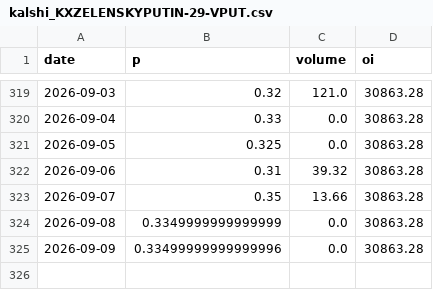
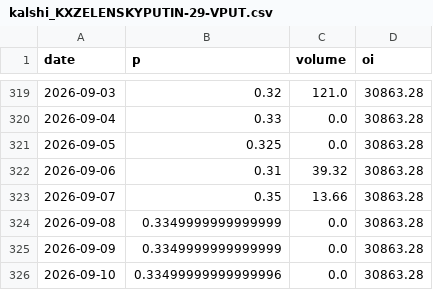
Before and after one commit to davidovaevgeshua-cloud/imoex-dashboard, a CSV file: data/kalshi_KXZELENSKYPUTIN-29-VPUT.csv, drawn as a sheet; only a part is shown, gaps mark what is left out.

```diff
--- a/data/kalshi_KXZELENSKYPUTIN-29-VPUT.csv
+++ b/data/kalshi_KXZELENSKYPUTIN-29-VPUT.csv
@@ -324,2 +324,3 @@ date,p,volume,oi
 2026-09-08,0.3349999999999999,0.0,30863.28
-2026-09-09,0.33499999999999996,0.0,30863.28
+2026-09-09,0.3349999999999999,0.0,30863.28
+2026-09-10,0.33499999999999996,0.0,30863.28
```
Also changed, not shown: data/imoex_factors_clean.csv, data/synthetic_index.csv, 6 other files.
